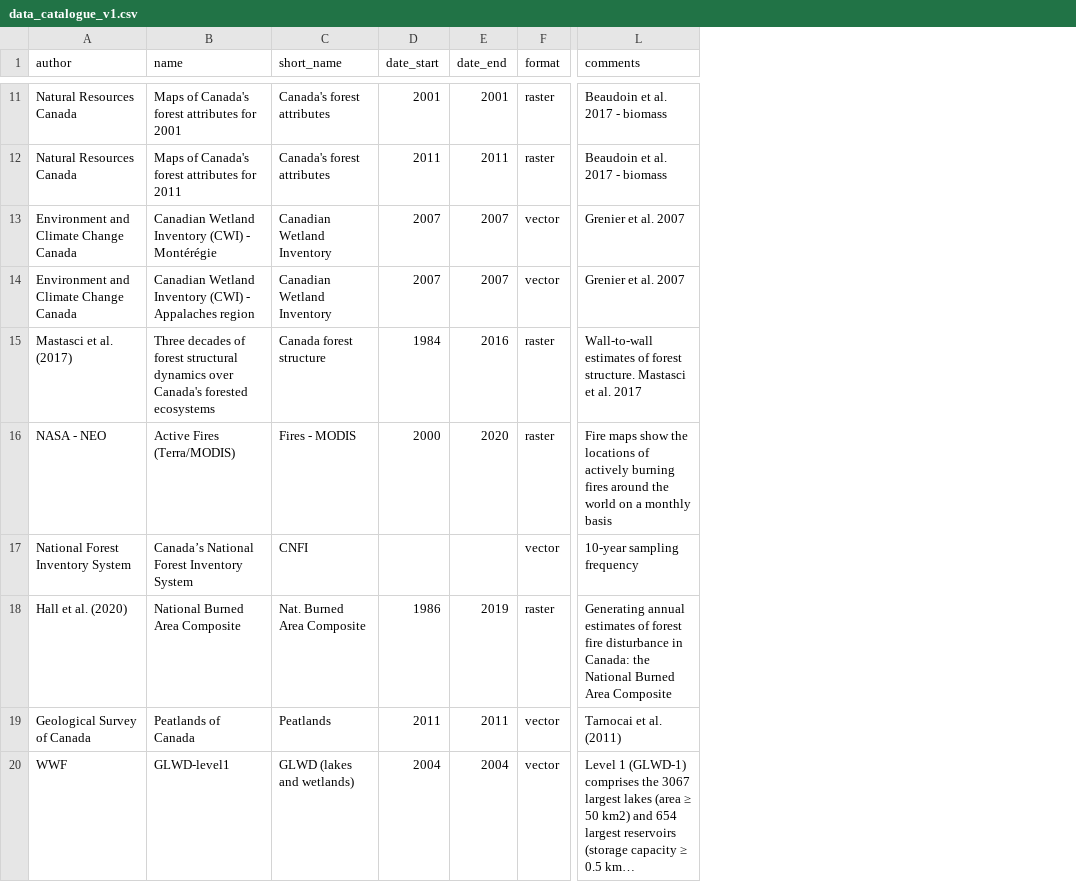
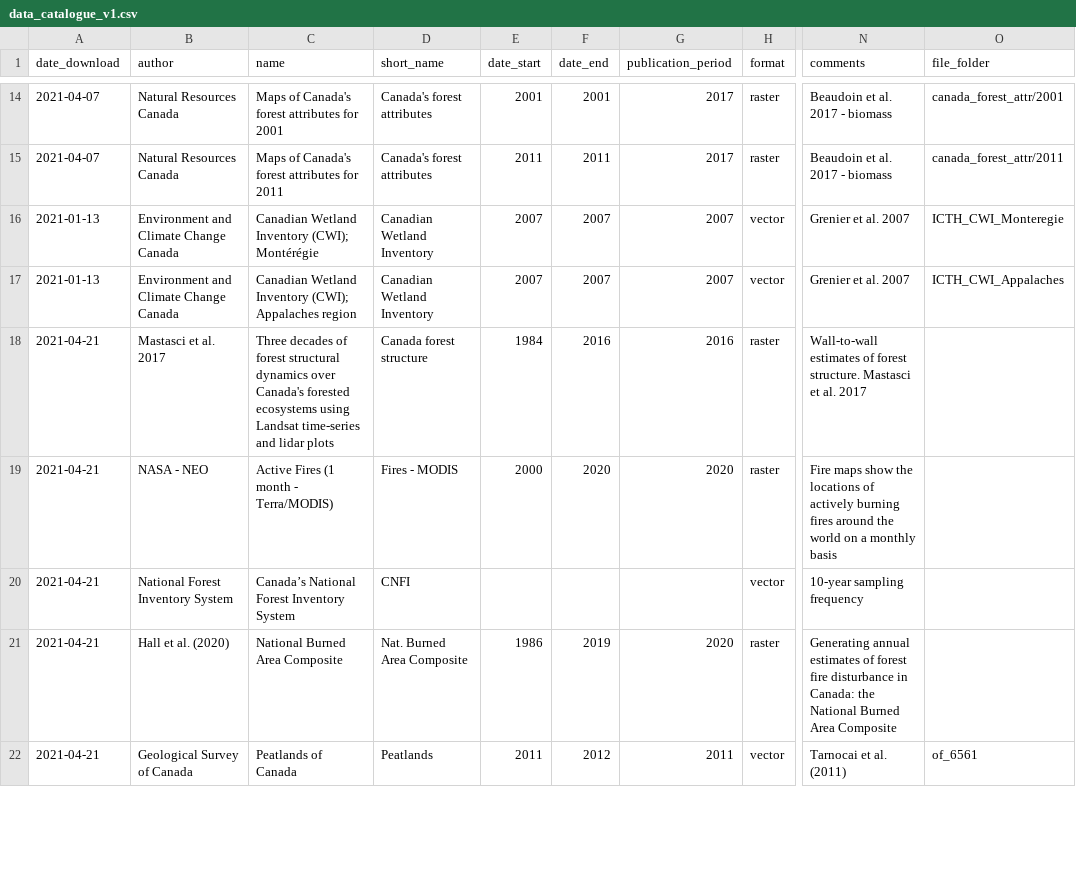
Before and after one commit to georod/carbon-seq-resources, a CSV file: R_code/data_catalogue_v1.csv, drawn as a sheet; only a part is shown, gaps mark what is left out; long unchanged cells end in …; addresses are those after the commit; the diff covers the shown part only; the diff names each change by its address in the sheet, - before the commit and + after, or states it on an @@ line.

```diff
--- a/R_code/data_catalogue_v1.csv
+++ b/R_code/data_catalogue_v1.csv
+column A (date_download), rows 14-22: 2021-04-07 | 2021-04-07 | 2021-01-13 | 2021-01-13 | 2021-04-21 | 2021-04-21 | 2021-04-21 | 2021-04-21 | 2021-04-21
+column G (publication_period), rows 14-22: 2017 | 2017 | 2007 | 2007 | 2016 | 2020 |  | 2020 | 2011
+column O (file_folder), rows 14-22: canada_forest_attr/2001 | canada_forest_attr/2011 | ICTH_CWI_Monteregie | ICTH_CWI_Appalaches |  |  |  |  | of_6561
-C16 (name): Canadian Wetland Inventory (CWI) - Montérégie
+C16 (name): Canadian Wetland Inventory (CWI); Montérégie
-C17 (name): …Wetland Inventory (CWI) - Appalaches region
+C17 (name): …Wetland Inventory (CWI); Appalaches region
-B18 (author): Mastasci et al. (2017)
+B18 (author): Mastasci et al. 2017
-C18 (name): …forested ecosystems
+C18 (name): …forested ecosystems using Landsat time-series and lidar plots
-C19 (name): Active Fires (Terra/MODIS)
+C19 (name): Active Fires (1 month - Terra/MODIS)
-F22 (date_end): 2011
+F22 (date_end): 2012
@@ row 20 moved to row 2: 2020-10-22 @@
```
Also changed, not shown: 5 added rows, 2 moved rows and 4 edited cells elsewhere in this file, 3 other files.
